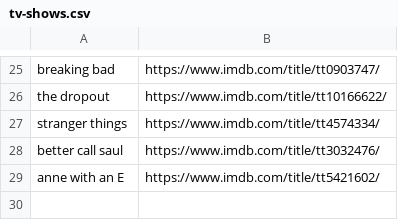
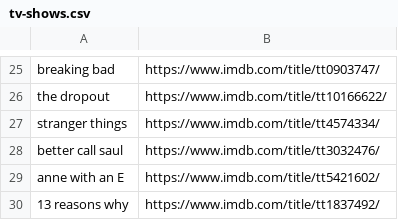
Before and after one commit to kusti420/420recommendations, a CSV file: kusti420recommendations/tv-shows.csv, drawn as a sheet; only a part is shown, gaps mark what is left out; the diff names each change by its address in the sheet, - before the commit and + after, or states it on an @@ line.

```diff
--- a/kusti420recommendations/tv-shows.csv
+++ b/kusti420recommendations/tv-shows.csv
+row 30: 13 reasons why | https://www.imdb.com/title/tt1837492/
```
Also changed, not shown: kusti420recommendations/movies.csv.
